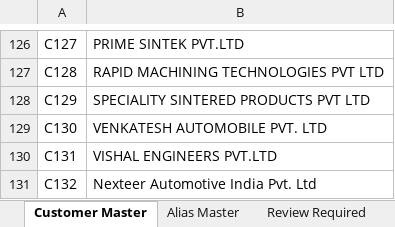
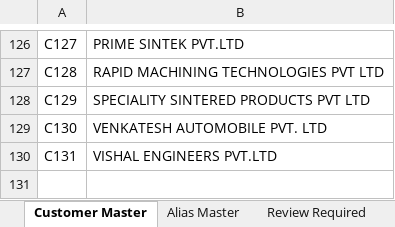
Before and after one commit to ananta126/AI-fun-projects, an Excel workbook: invoice_sorter_app_v2/customer_master_alias_mapping.xlsx, sheet Customer Master, drawn as a sheet; only a part is shown, gaps mark what is left out; values as stored, in another font and other column widths than the file's, no borders; the diff names each change by its address in the sheet, - before the commit and + after, or states it on an @@ line.

```diff
--- a/invoice_sorter_app_v2/customer_master_alias_mapping.xlsx (sheet Customer Master)
+++ b/invoice_sorter_app_v2/customer_master_alias_mapping.xlsx (sheet Customer Master)
-row 131: C132 | Nexteer Automotive India Pvt. Ltd
```
Also changed, not shown: 3 other files.
